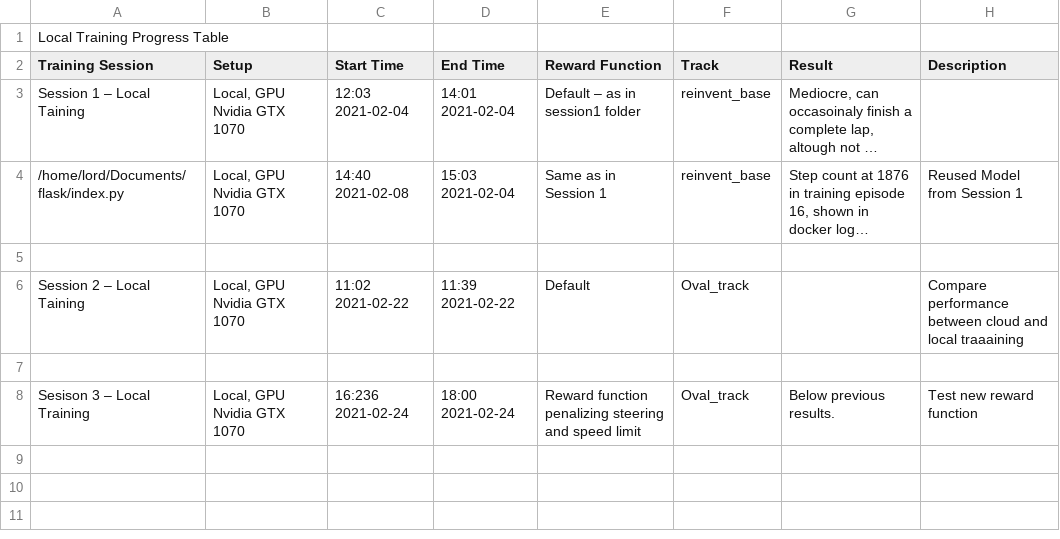
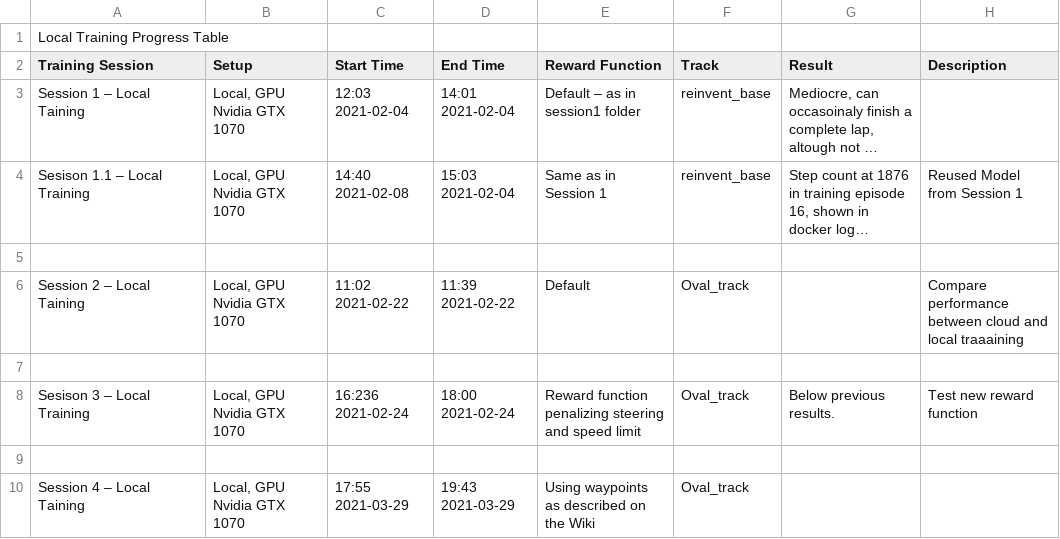
Before and after one commit to FlorianSWA/deepracer, a CSV file: training_log.csv, drawn as a sheet; long unchanged cells end in …; the diff names each change by its address in the sheet, - before the commit and + after, or states it on an @@ line.

Commit message:
Local training session 4

```diff
--- a/training_log.csv
+++ b/training_log.csv
-A4 (Training Session): /home/lord/Documents/flask/index.py
+A4 (Training Session): Sesison 1.1 – Local Training
+row 9: (empty)
+row 10: Session 4 – Local Taining | Local, GPU Nvidia GTX 1070 | 17:55 2021-03-29 | 19:43 2021-03-29 | Using waypoints as described on the Wiki | Oval_track
```
Also changed, not shown: 4 other files.
